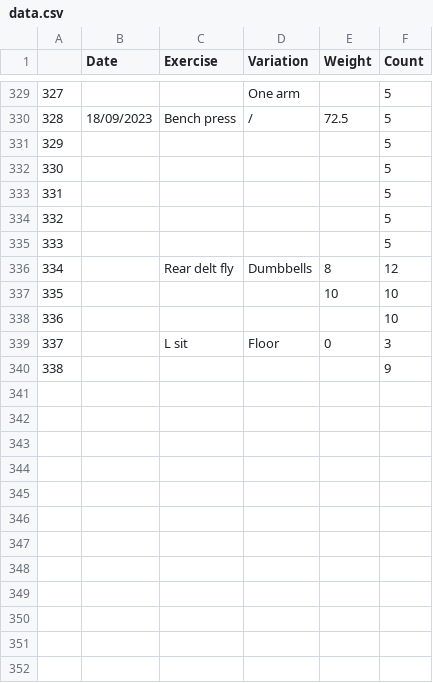
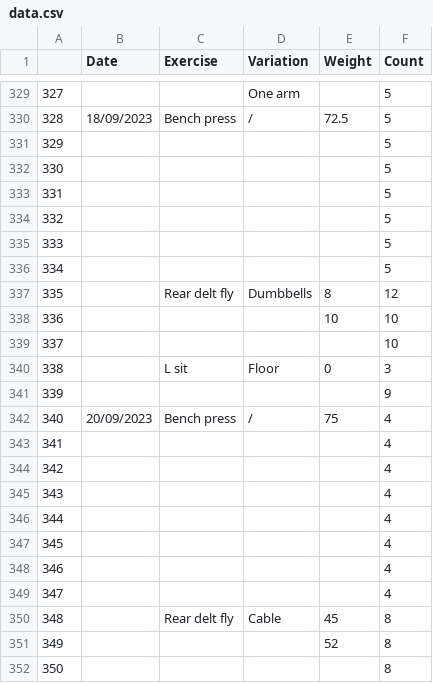
Before and after one commit to nelnn/workout-tracker, a CSV file: data/data.csv, drawn as a sheet; only a part is shown, gaps mark what is left out; addresses are those after the commit; the diff names each change by its address in the sheet, - before the commit and + after, or states it on an @@ line.

Commit message:
fetch data

```diff
--- a/data/data.csv
+++ b/data/data.csv
+row 336: 334 |  |  |  |  | 5
@@ column A renumbered between rows 337 and 341 @@
+row 342: 340 | 20/09/2023 | Bench press | / | 75 | 4
+row 343: 341 |  |  |  |  | 4
+row 344: 342 |  |  |  |  | 4
+row 345: 343 |  |  |  |  | 4
+row 346: 344 |  |  |  |  | 4
+row 347: 345 |  |  |  |  | 4
+row 348: 346 |  |  |  |  | 4
+row 349: 347 |  |  |  |  | 4
+row 350: 348 |  | Rear delt fly | Cable | 45 | 8
+row 351: 349 |  |  |  | 52 | 8
+row 352: 350 |  |  |  |  | 8
```
Also changed, not shown: 1 other file.
